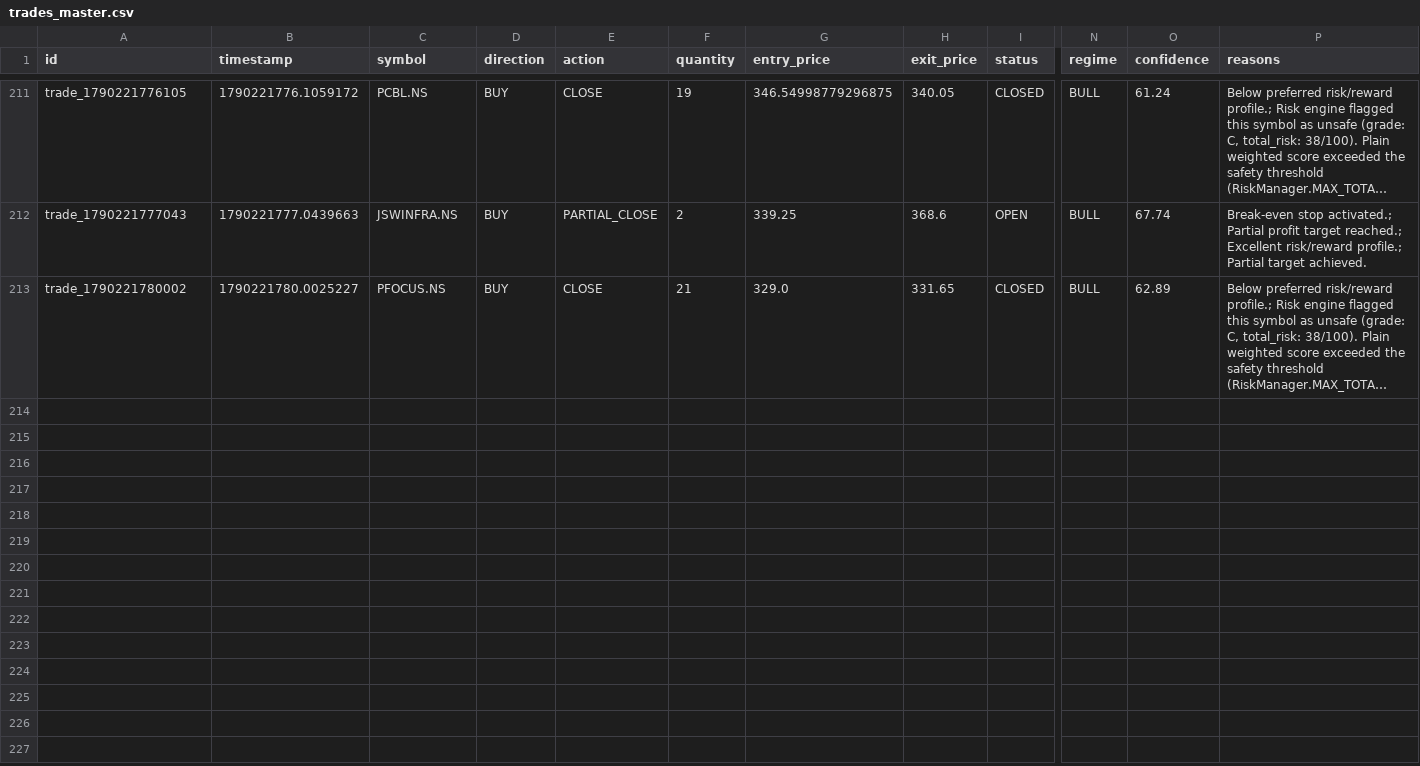
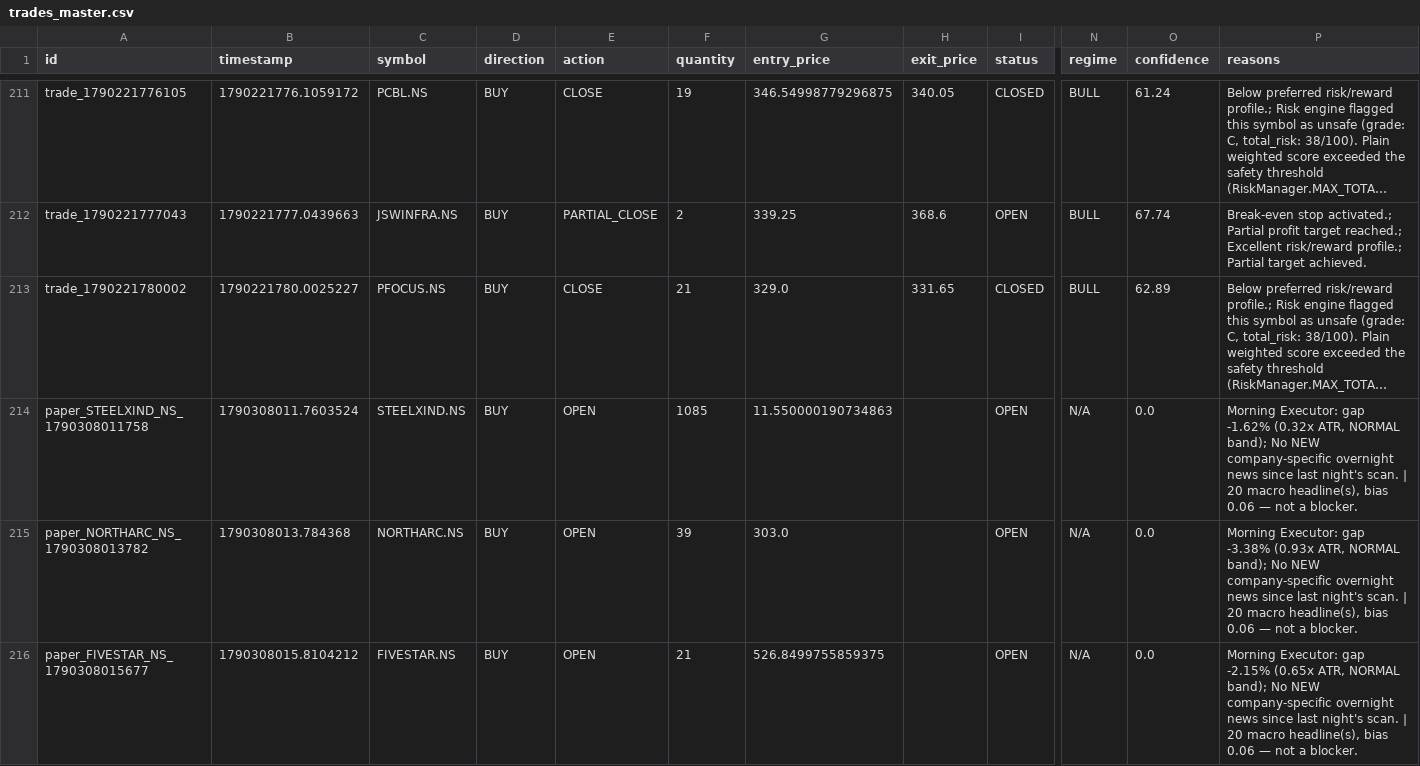
Before and after one commit to kkrsaini-engineer/Trade_testing, a CSV file: storage/trades/trades_master.csv, drawn as a sheet; only a part is shown, gaps mark what is left out; long unchanged cells end in …; rows hold the shown columns only; the diff covers the shown part only; the diff names each change by its address in the sheet, - before the commit and + after, or states it on an @@ line.

```diff
--- a/storage/trades/trades_master.csv
+++ b/storage/trades/trades_master.csv
+row 214: paper_STEELXIND_NS_1790308011758 | 1790308011.7603524 | STEELXIND.NS | BUY | OPEN | 1085 | 11.550000190734863 |  | OPEN | N/A | 0.0 | Morning Executor: gap -1.62% (0.32x ATR, NORMAL band); No NEW company-specific overnight news since last night's scan. | 20 macro headline(s), bias 0.06 — not a blocker.
+row 215: paper_NORTHARC_NS_1790308013782 | 1790308013.784368 | NORTHARC.NS | BUY | OPEN | 39 | 303.0 |  | OPEN | N/A | 0.0 | Morning Executor: gap -3.38% (0.93x ATR, NORMAL band); No NEW company-specific overnight news since last night's scan. | 20 macro headline(s), bias 0.06 — not a blocker.
+row 216: paper_FIVESTAR_NS_1790308015677 | 1790308015.8104212 | FIVESTAR.NS | BUY | OPEN | 21 | 526.8499755859375 |  | OPEN | N/A | 0.0 | Morning Executor: gap -2.15% (0.65x ATR, NORMAL band); No NEW company-specific overnight news since last night's scan. | 20 macro headline(s), bias 0.06 — not a blocker.
```
Also changed, not shown: 8 added rows elsewhere in this file, 26 other files.
